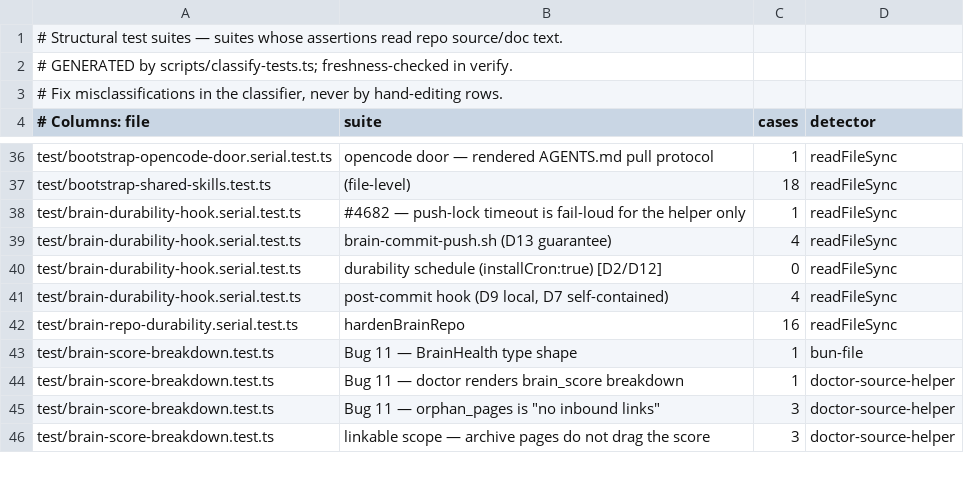
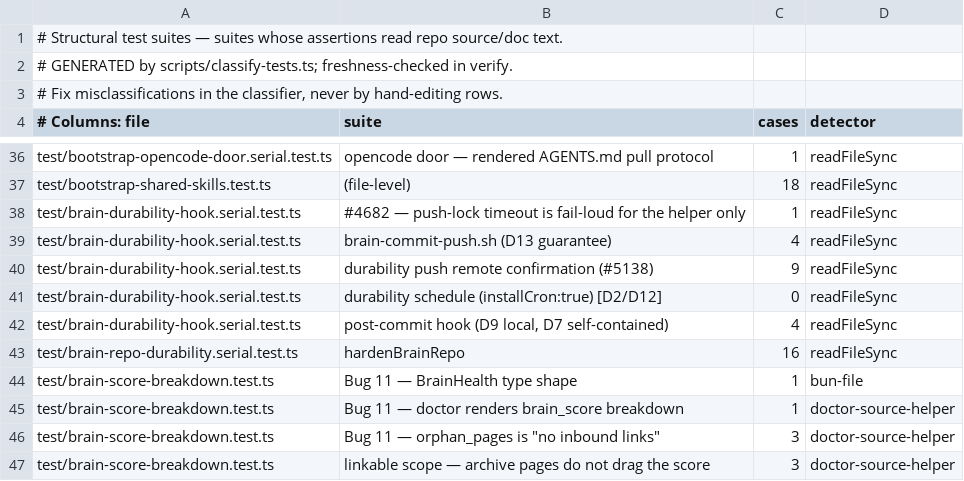
Before and after one commit to Masashi-Ono0611/gbrain, a TSV file: scripts/structural-suites.tsv, drawn as a sheet; only a part is shown, gaps mark what is left out.

Commit message:
fix(durability): verify rejected pushes at every effective destination
X-Gbrain-Patch-Num: 156
X-Gbrain-Upstream-PR: 5194

```diff
--- a/scripts/structural-suites.tsv
+++ b/scripts/structural-suites.tsv
@@ -39,2 +39,3 @@ test/brain-durability-hook.serial.test.ts	#4682 — push-lock timeout is fail-lo
 test/brain-durability-hook.serial.test.ts	brain-commit-push.sh (D13 guarantee)	4	readFileSync
+test/brain-durability-hook.serial.test.ts	durability push remote confirmation (#5138)	9	readFileSync
 test/brain-durability-hook.serial.test.ts	durability schedule (installCron:true) [D2/D12]	0	readFileSync
```
Also changed, not shown: 2 other files.
